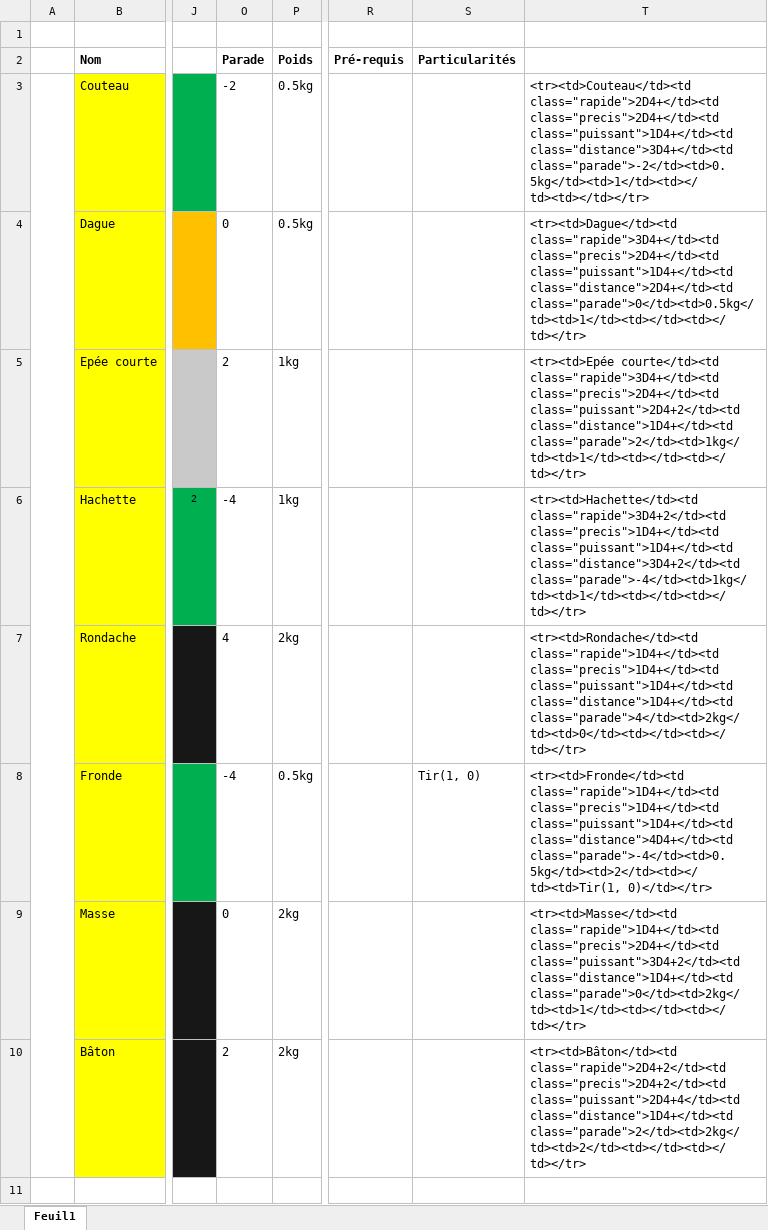
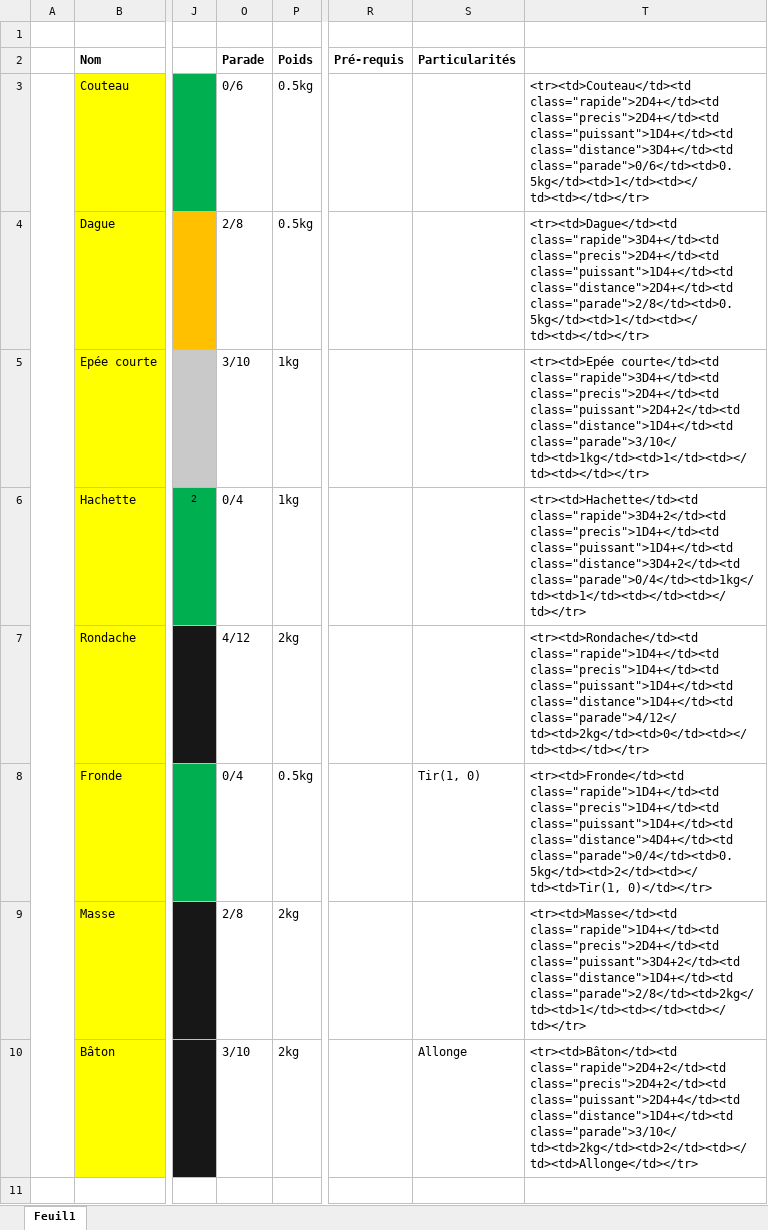
Before and after one commit to kKadoc/faements, an Excel workbook: outils/armes.xlsx, sheet Feuil1, drawn as a sheet; only a part is shown, gaps mark what is left out; values as stored, in another font and other column widths than the file's, no borders; the diff covers the shown part only; the diff names each change by its address in the sheet, - before the commit and + after, or states it on an @@ line.

```diff
--- a/outils/armes.xlsx (sheet Feuil1)
+++ b/outils/armes.xlsx (sheet Feuil1)
-O3 (Parade): -2
+O3 (Parade): 0/6
-T3: …class="puissant">1D4+</td><td class="distance">3D4+</td><td class="parade">-2</td><td>0.5kg</td><td>1</td><td></td><td></td></tr>
+T3: …class="puissant">1D4+</td><td class="distance">3D4+</td><td class="parade">0/6</td><td>0.5kg</td><td>1</td><td></td><td></td></tr>
-O4 (Parade): 0
+O4 (Parade): 2/8
-T4: …class="puissant">1D4+</td><td class="distance">2D4+</td><td class="parade">0</td><td>0.5kg</td><td>1</td><td></td><td></td></tr>
+T4: …class="puissant">1D4+</td><td class="distance">2D4+</td><td class="parade">2/8</td><td>0.5kg</td><td>1</td><td></td><td></td></tr>
-O5 (Parade): 2
+O5 (Parade): 3/10
-T5: …class="puissant">2D4+2</td><td class="distance">1D4+</td><td class="parade">2</td><td>1kg</td><td>1</td><td></td><td></td></tr>
+T5: …class="puissant">2D4+2</td><td class="distance">1D4+</td><td class="parade">3/10</td><td>1kg</td><td>1</td><td></td><td></td></tr>
-O6 (Parade): -4
+O6 (Parade): 0/4
-T6: …class="puissant">1D4+</td><td class="distance">3D4+2</td><td class="parade">-4</td><td>1kg</td><td>1</td><td></td><td></td></tr>
+T6: …class="puissant">1D4+</td><td class="distance">3D4+2</td><td class="parade">0/4</td><td>1kg</td><td>1</td><td></td><td></td></tr>
-O7 (Parade): 4
+O7 (Parade): 4/12
-T7: …class="puissant">1D4+</td><td class="distance">1D4+</td><td class="parade">4</td><td>2kg</td><td>0</td><td></td><td></td></tr>
+T7: …class="puissant">1D4+</td><td class="distance">1D4+</td><td class="parade">4/12</td><td>2kg</td><td>0</td><td></td><td></td></tr>
-O8 (Parade): -4
+O8 (Parade): 0/4
-T8: …class="puissant">1D4+</td><td class="distance">4D4+</td><td class="parade">-4</td><td>0.5kg</td><td>2</td><td></td><td>Tir(1, 0)</td></tr>
+T8: …class="puissant">1D4+</td><td class="distance">4D4+</td><td class="parade">0/4</td><td>0.5kg</td><td>2</td><td></td><td>Tir(1, 0)</td></tr>
-O9 (Parade): 0
+O9 (Parade): 2/8
-T9: …class="puissant">3D4+2</td><td class="distance">1D4+</td><td class="parade">0</td><td>2kg</td><td>1</td><td></td><td></td></tr>
+T9: …class="puissant">3D4+2</td><td class="distance">1D4+</td><td class="parade">2/8</td><td>2kg</td><td>1</td><td></td><td></td></tr>
-O10 (Parade): 2
+O10 (Parade): 3/10
-S10 (Particularités): (empty)
+S10 (Particularités): Allonge
-T10: …class="puissant">2D4+4</td><td class="distance">1D4+</td><td class="parade">2</td><td>2kg</td><td>2</td><td></td><td></td></tr>
+T10: …class="puissant">2D4+4</td><td class="distance">1D4+</td><td class="parade">3/10</td><td>2kg</td><td>2</td><td></td><td>Allonge</td></tr>
```
Also changed, not shown: 49 edited cells elsewhere in this sheet, outils/competences.xlsx, 5 other files.
